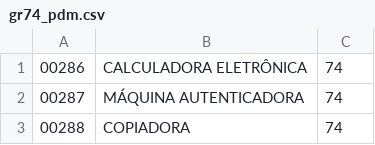
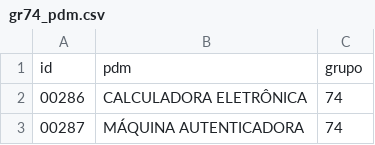
Before and after one commit to ant-rod-silva/catmat_compras_gov_pub, a CSV file: pdm/csv/gr74_pdm.csv, drawn as a sheet; only a part is shown; the shorter side is filled out with more unchanged rows.

Commit message:
Update gr74_pdm.csv

```diff
--- a/pdm/csv/gr74_pdm.csv
+++ b/pdm/csv/gr74_pdm.csv
@@ -1 +1,2 @@
+id,pdm,grupo
 00286,CALCULADORA ELETRÔNICA,74
```
